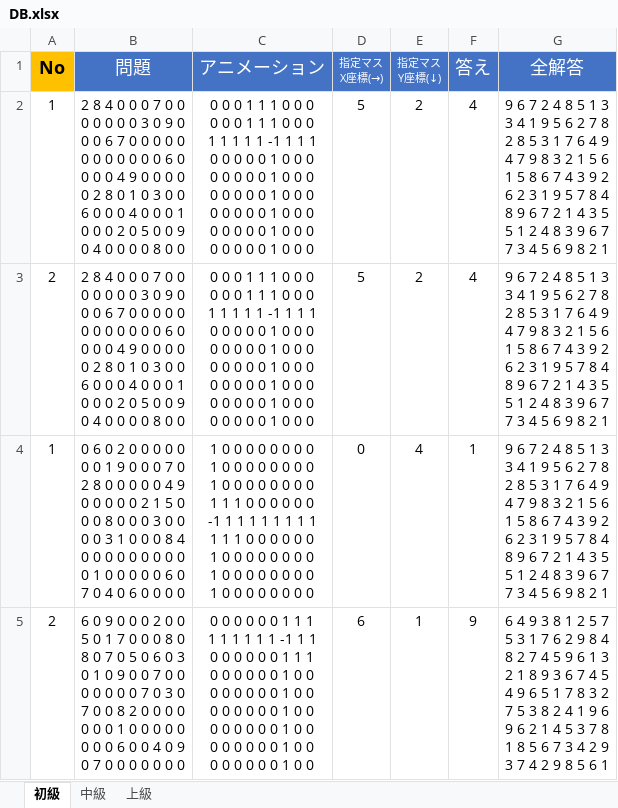
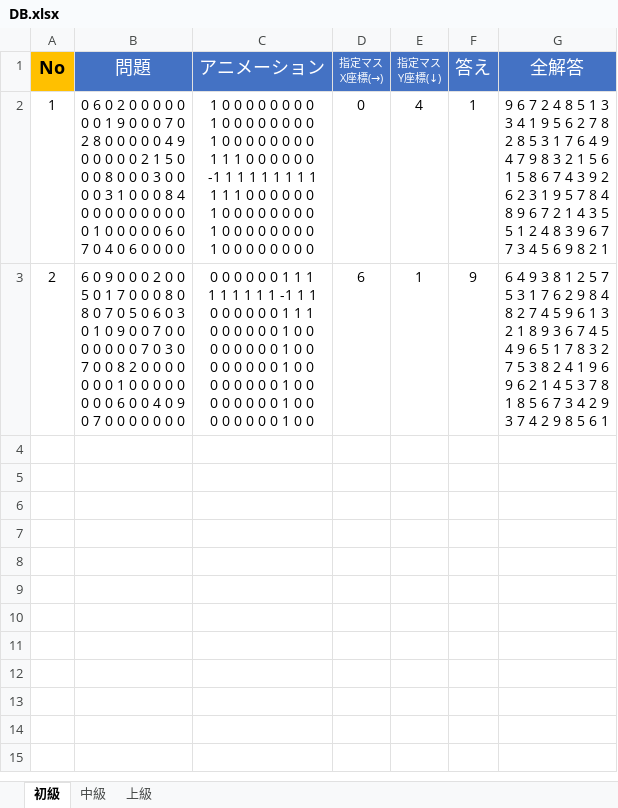
Before and after one commit to hoshiimai/anumber, an Excel workbook: assets/DB.xlsx, sheet 初級, drawn as a sheet; values as stored, in another font and other column widths than the file's, no borders; ↵ is a line break in a cell; the diff names each change by its address in the sheet, - before the commit and + after, or states it on an @@ line.

```diff
--- a/assets/DB.xlsx (sheet 初級)
+++ b/assets/DB.xlsx (sheet 初級)
-row 2: 1 | 2 8 4 0 0 0 7 0 0 ↵ 0 0 0 0 0 3 0 9 0 ↵ 0 0 6 7 0 0 0 0 0 ↵ 0 0 0 0 0 0 0 6 0 ↵ 0 0 0 4 9 0 0 0 0 ↵ 0 2 8 0 1 0 3 0 0 ↵ 6 0 0 0 4 0 0 0 1 ↵ 0 0 0 2 0 5 0 0 9 ↵ 0 4 0 0 0 0 8 0 0 | 0 0 0 1 1 1 0 0 0 ↵ 0 0 0 1 1 1 0 0 0 ↵ 1 1 1 1 1 -1 1 1 1 ↵ 0 0 0 0 0 1 0 0 0 ↵ 0 0 0 0 0 1 0 0 0 ↵ 0 0 0 0 0 1 0 0 0 ↵ 0 0 0 0 0 1 0 0 0 ↵ 0 0 0 0 0 1 0 0 0 ↵ 0 0 0 0 0 1 0 0 0 | 5 | 2 | 4 | 9 6 7 2 4 8 5 1 3 ↵ 3 4 1 9 5 6 2 7 8 ↵ 2 8 5 3 1 7 6 4 9 ↵ 4 7 9 8 3 2 1 5 6 ↵ 1 5 8 6 7 4 3 9 2 ↵ 6 2 3 1 9 5 7 8 4 ↵ 8 9 6 7 2 1 4 3 5 ↵ 5 1 2 4 8 3 9 6 7 ↵ 7 3 4 5 6 9 8 2 1
-row 3: 2 | 2 8 4 0 0 0 7 0 0 ↵ 0 0 0 0 0 3 0 9 0 ↵ 0 0 6 7 0 0 0 0 0 ↵ 0 0 0 0 0 0 0 6 0 ↵ 0 0 0 4 9 0 0 0 0 ↵ 0 2 8 0 1 0 3 0 0 ↵ 6 0 0 0 4 0 0 0 1 ↵ 0 0 0 2 0 5 0 0 9 ↵ 0 4 0 0 0 0 8 0 0 | 0 0 0 1 1 1 0 0 0 ↵ 0 0 0 1 1 1 0 0 0 ↵ 1 1 1 1 1 -1 1 1 1 ↵ 0 0 0 0 0 1 0 0 0 ↵ 0 0 0 0 0 1 0 0 0 ↵ 0 0 0 0 0 1 0 0 0 ↵ 0 0 0 0 0 1 0 0 0 ↵ 0 0 0 0 0 1 0 0 0 ↵ 0 0 0 0 0 1 0 0 0 | 5 | 2 | 4 | 9 6 7 2 4 8 5 1 3 ↵ 3 4 1 9 5 6 2 7 8 ↵ 2 8 5 3 1 7 6 4 9 ↵ 4 7 9 8 3 2 1 5 6 ↵ 1 5 8 6 7 4 3 9 2 ↵ 6 2 3 1 9 5 7 8 4 ↵ 8 9 6 7 2 1 4 3 5 ↵ 5 1 2 4 8 3 9 6 7 ↵ 7 3 4 5 6 9 8 2 1
```
Also changed, not shown: 13 other files.
